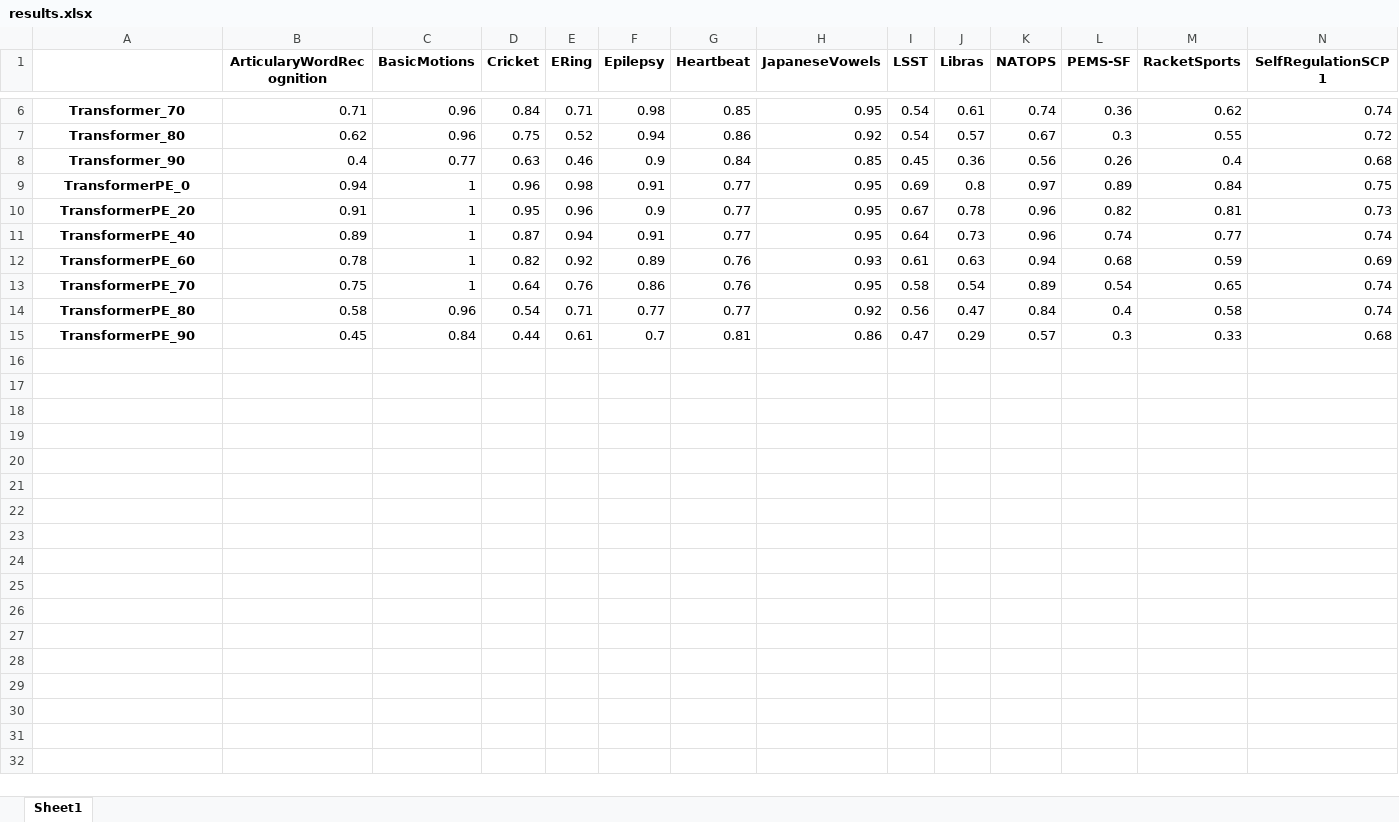
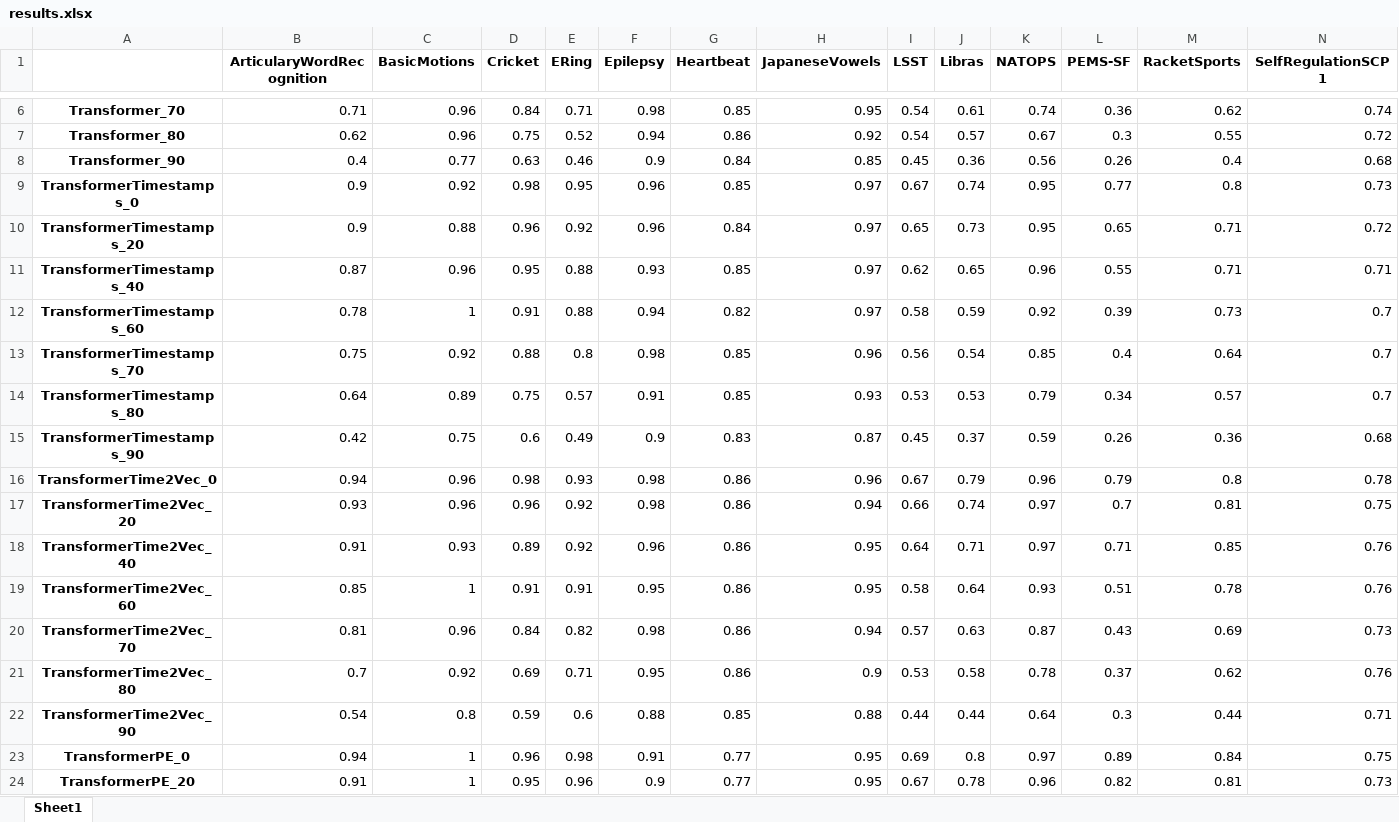
Before and after one commit to thiago-rissi/time_encoding_experiment, an Excel workbook: notebooks/tables/results.xlsx, sheet Sheet1, drawn as a sheet; only a part is shown, gaps mark what is left out; the shorter side is filled out with more unchanged rows; values as stored, in another font and other column widths than the file's, no borders; rows hold the shown columns only; the diff names each change by its address in the sheet, - before the commit and + after, or states it on an @@ line.

```diff
--- a/notebooks/tables/results.xlsx (sheet Sheet1)
+++ b/notebooks/tables/results.xlsx (sheet Sheet1)
+row 9: TransformerTimestamps_0 | 0.9 | 0.92 | 0.98 | 0.95 | 0.96 | 0.85 | 0.97 | 0.67 | 0.74 | 0.95 | 0.77 | 0.8 | 0.73
+row 10: TransformerTimestamps_20 | 0.9 | 0.88 | 0.96 | 0.92 | 0.96 | 0.84 | 0.97 | 0.65 | 0.73 | 0.95 | 0.65 | 0.71 | 0.72
+row 11: TransformerTimestamps_40 | 0.87 | 0.96 | 0.95 | 0.88 | 0.93 | 0.85 | 0.97 | 0.62 | 0.65 | 0.96 | 0.55 | 0.71 | 0.71
+row 12: TransformerTimestamps_60 | 0.78 | 1 | 0.91 | 0.88 | 0.94 | 0.82 | 0.97 | 0.58 | 0.59 | 0.92 | 0.39 | 0.73 | 0.7
+row 13: TransformerTimestamps_70 | 0.75 | 0.92 | 0.88 | 0.8 | 0.98 | 0.85 | 0.96 | 0.56 | 0.54 | 0.85 | 0.4 | 0.64 | 0.7
+row 14: TransformerTimestamps_80 | 0.64 | 0.89 | 0.75 | 0.57 | 0.91 | 0.85 | 0.93 | 0.53 | 0.53 | 0.79 | 0.34 | 0.57 | 0.7
+row 15: TransformerTimestamps_90 | 0.42 | 0.75 | 0.6 | 0.49 | 0.9 | 0.83 | 0.87 | 0.45 | 0.37 | 0.59 | 0.26 | 0.36 | 0.68
+row 16: TransformerTime2Vec_0 | 0.94 | 0.96 | 0.98 | 0.93 | 0.98 | 0.86 | 0.96 | 0.67 | 0.79 | 0.96 | 0.79 | 0.8 | 0.78
+row 17: TransformerTime2Vec_20 | 0.93 | 0.96 | 0.96 | 0.92 | 0.98 | 0.86 | 0.94 | 0.66 | 0.74 | 0.97 | 0.7 | 0.81 | 0.75
+row 18: TransformerTime2Vec_40 | 0.91 | 0.93 | 0.89 | 0.92 | 0.96 | 0.86 | 0.95 | 0.64 | 0.71 | 0.97 | 0.71 | 0.85 | 0.76
+row 19: TransformerTime2Vec_60 | 0.85 | 1 | 0.91 | 0.91 | 0.95 | 0.86 | 0.95 | 0.58 | 0.64 | 0.93 | 0.51 | 0.78 | 0.76
+row 20: TransformerTime2Vec_70 | 0.81 | 0.96 | 0.84 | 0.82 | 0.98 | 0.86 | 0.94 | 0.57 | 0.63 | 0.87 | 0.43 | 0.69 | 0.73
+row 21: TransformerTime2Vec_80 | 0.7 | 0.92 | 0.69 | 0.71 | 0.95 | 0.86 | 0.9 | 0.53 | 0.58 | 0.78 | 0.37 | 0.62 | 0.76
+row 22: TransformerTime2Vec_90 | 0.54 | 0.8 | 0.59 | 0.6 | 0.88 | 0.85 | 0.88 | 0.44 | 0.44 | 0.64 | 0.3 | 0.44 | 0.71
```
Also changed, not shown: notebooks/tables/means.xlsx, 7 other files.
